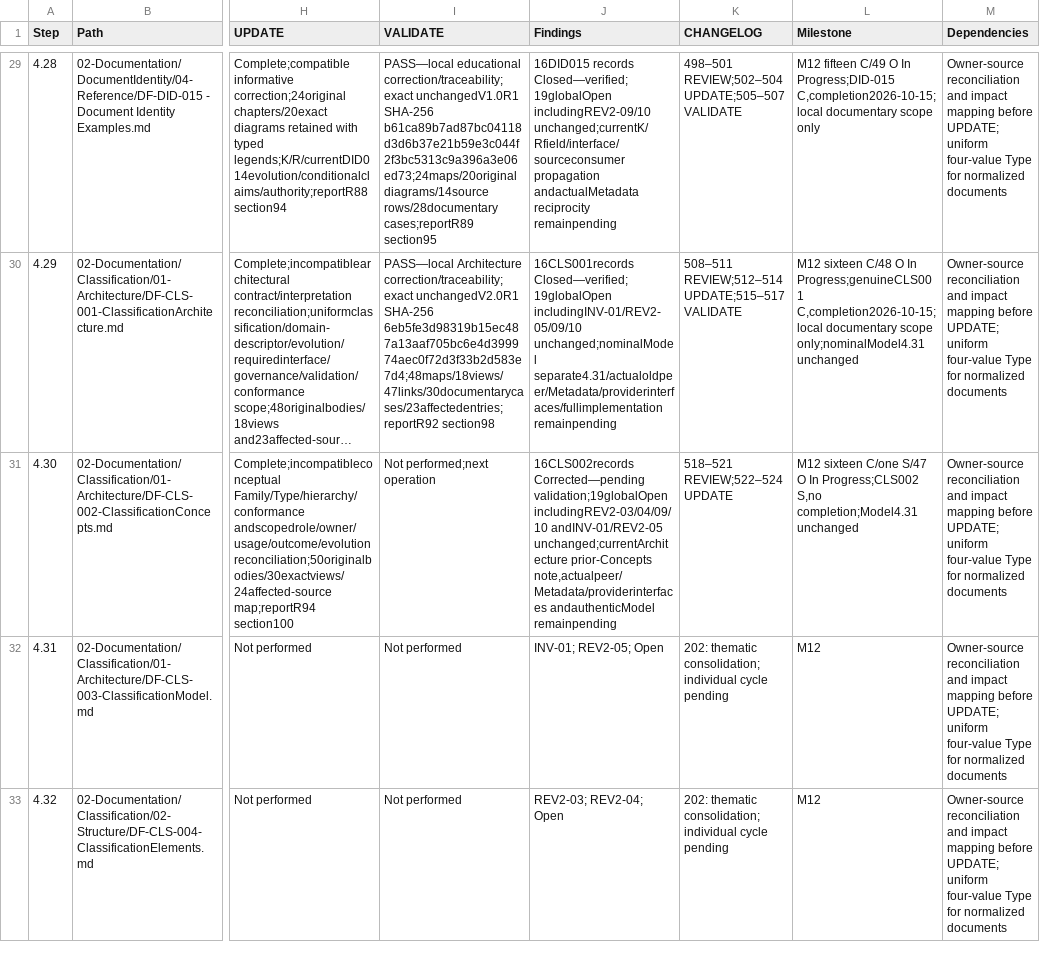
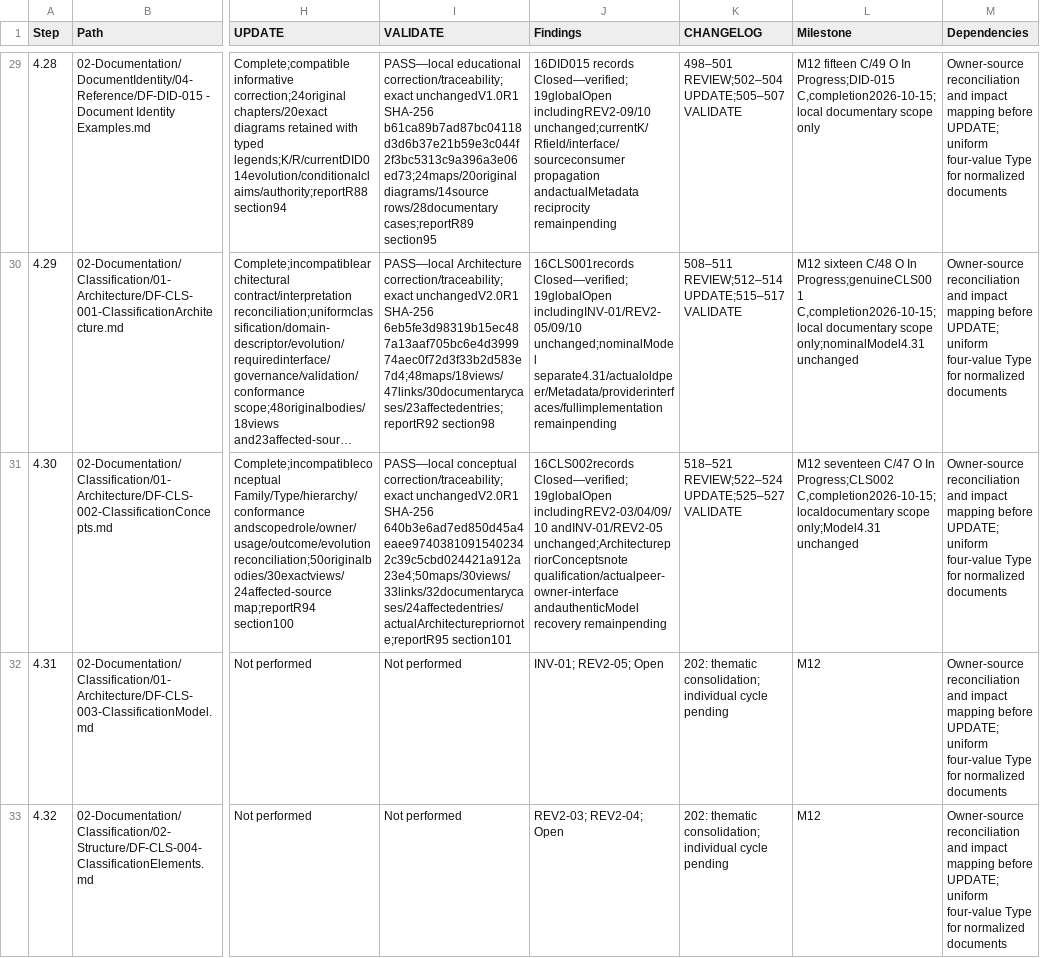
Before and after one commit to afigfigueira/documentation-framework, a CSV file: 03-Governance/Reviews/04-Reference/DF-RVW-002-assets/DF-RVW-002-progress.csv, drawn as a sheet; only a part is shown, gaps mark what is left out; long unchanged cells end in …; the diff names each change by its address in the sheet, - before the commit and + after, or states it on an @@ line.

Commit message:
DF-CLS-002 — Classification Concepts - Local Validation

```diff
--- a/03-Governance/Reviews/04-Reference/DF-RVW-002-assets/DF-RVW-002-progress.csv
+++ b/03-Governance/Reviews/04-Reference/DF-RVW-002-assets/DF-RVW-002-progress.csv
-I31 (VALIDATE): Not performed;next operation
+I31 (VALIDATE): PASS—local conceptual correction/traceability;exact unchangedV2.0R1 SHA-256 640b3e6ad7ed850d45a4eaee97403810915402342c39c5cbd024421a912a23e4;50maps/30views/33links/32documentarycases/24affectedentries/actualArchitecturepriornote;reportR95 section101
-J31 (Findings): 16CLS002records Corrected—pending validation;19globalOpen includingREV2-03/04/09/10 andINV-01/REV2-05 unchanged;currentArchitecture prior-Concepts note,actualpeer/Metadata/providerinterfaces andauthenticModel remainpending
+J31 (Findings): 16CLS002records Closed—verified;19globalOpen includingREV2-03/04/09/10 andINV-01/REV2-05 unchanged;ArchitecturepriorConceptsnote qualification/actualpeer-owner-interface andauthenticModel recovery remainpending
-K31 (CHANGELOG): 518–521 REVIEW;522–524 UPDATE
+K31 (CHANGELOG): 518–521 REVIEW;522–524 UPDATE;525–527 VALIDATE
-L31 (Milestone): M12 sixteen C/one S/47 O In Progress;CLS002 S,no completion;Model4.31 unchanged
+L31 (Milestone): M12 seventeen C/47 O In Progress;CLS002 C,completion2026-10-15;localdocumentary scope only;Model4.31 unchanged
```
Also changed, not shown: 6 other files.
